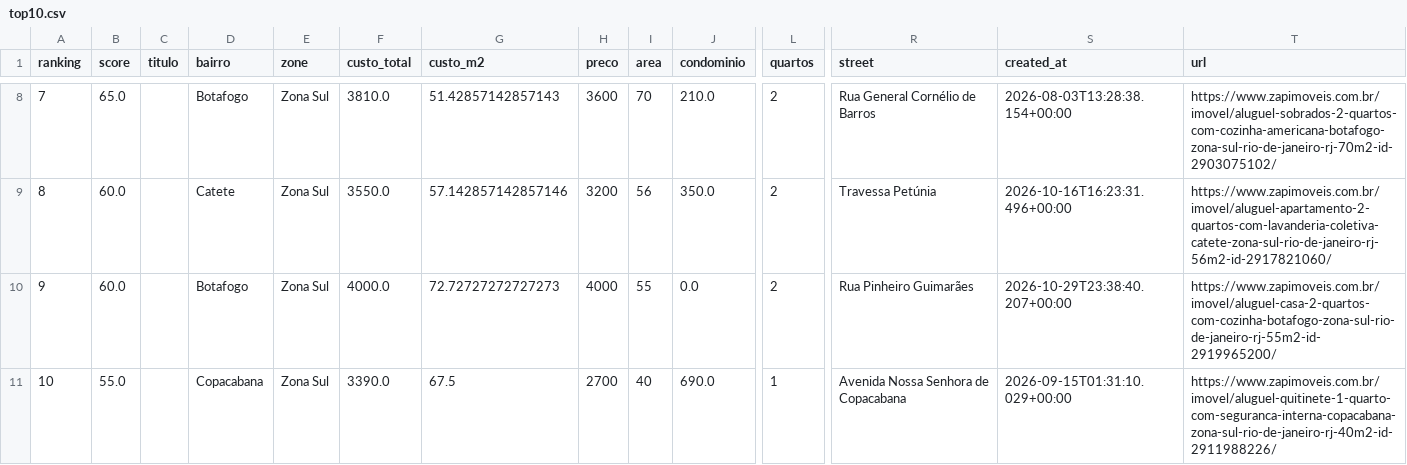
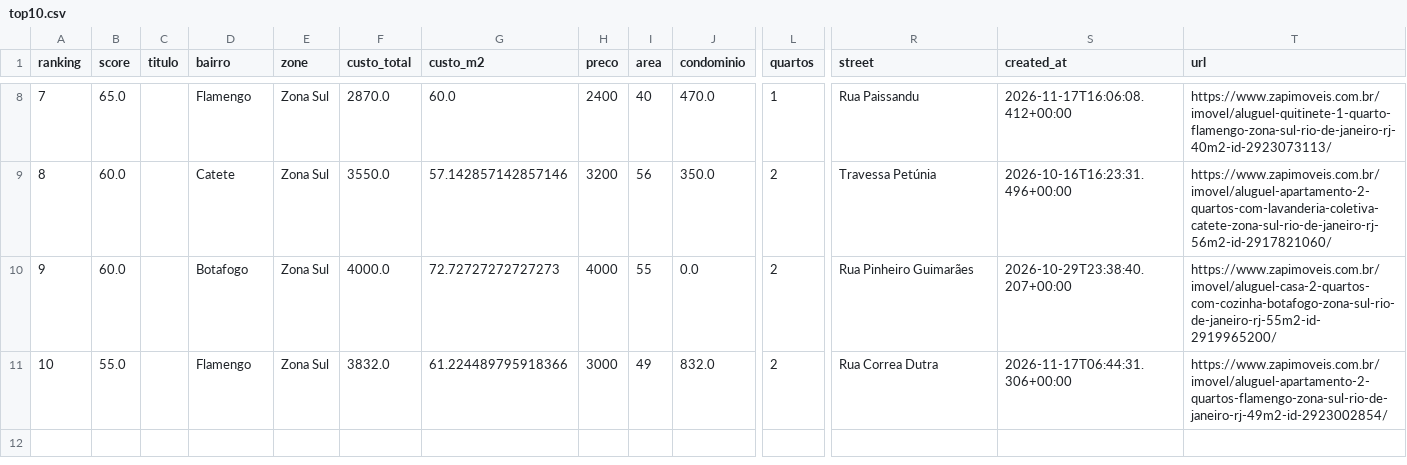
Before and after one commit to DboechatM/RentHunter, a CSV file: data/zap/top/top10.csv, drawn as a sheet; only a part is shown, gaps mark what is left out; the diff covers the shown part only; the diff names each change by its address in the sheet, - before the commit and + after, or states it on an @@ line.

```diff
--- a/data/zap/top/top10.csv
+++ b/data/zap/top/top10.csv
-D8 (bairro): Botafogo
+D8 (bairro): Flamengo
-F8 (custo_total): 3810.0
+F8 (custo_total): 2870.0
-G8 (custo_m2): 51.42857142857143
+G8 (custo_m2): 60.0
-H8 (preco): 3600
+H8 (preco): 2400
-I8 (area): 70
+I8 (area): 40
-J8 (condominio): 210.0
+J8 (condominio): 470.0
-L8 (quartos): 2
+L8 (quartos): 1
-R8 (street): Rua General Cornélio de Barros
+R8 (street): Rua Paissandu
-S8 (created_at): 2026-08-03T13:28:38.154+00:00
+S8 (created_at): 2026-11-17T16:06:08.412+00:00
-T8 (url): https://www.zapimoveis.com.br/imovel/aluguel-sobrados-2-quartos-com-cozinha-americana-botafogo-zona-sul-rio-de-janeiro-rj-70m2-id-2903075102/
+T8 (url): https://www.zapimoveis.com.br/imovel/aluguel-quitinete-1-quarto-flamengo-zona-sul-rio-de-janeiro-rj-40m2-id-2923073113/
-D11 (bairro): Copacabana
+D11 (bairro): Flamengo
-F11 (custo_total): 3390.0
+F11 (custo_total): 3832.0
-G11 (custo_m2): 67.5
+G11 (custo_m2): 61.224489795918366
-H11 (preco): 2700
+H11 (preco): 3000
-I11 (area): 40
+I11 (area): 49
-J11 (condominio): 690.0
+J11 (condominio): 832.0
-L11 (quartos): 1
+L11 (quartos): 2
-R11 (street): Avenida Nossa Senhora de Copacabana
+R11 (street): Rua Correa Dutra
-S11 (created_at): 2026-09-15T01:31:10.029+00:00
+S11 (created_at): 2026-11-17T06:44:31.306+00:00
-T11 (url): https://www.zapimoveis.com.br/imovel/aluguel-quitinete-1-quarto-com-seguranca-interna-copacabana-zona-sul-rio-de-janeiro-rj-40m2-id-2911988226/
+T11 (url): https://www.zapimoveis.com.br/imovel/aluguel-apartamento-2-quartos-flamengo-zona-sul-rio-de-janeiro-rj-49m2-id-2923002854/
```
Also changed, not shown: 47 edited cells elsewhere in this file, 3 other files.
